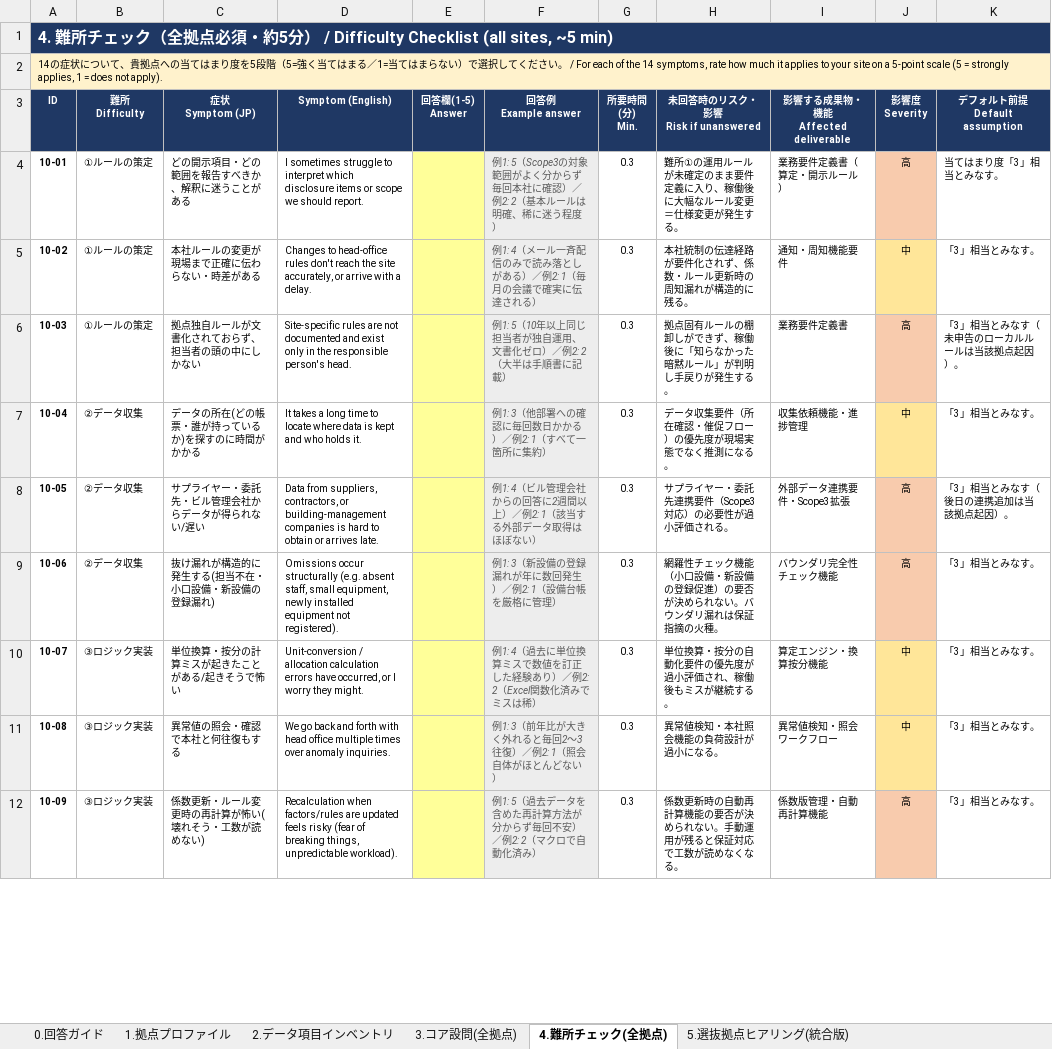
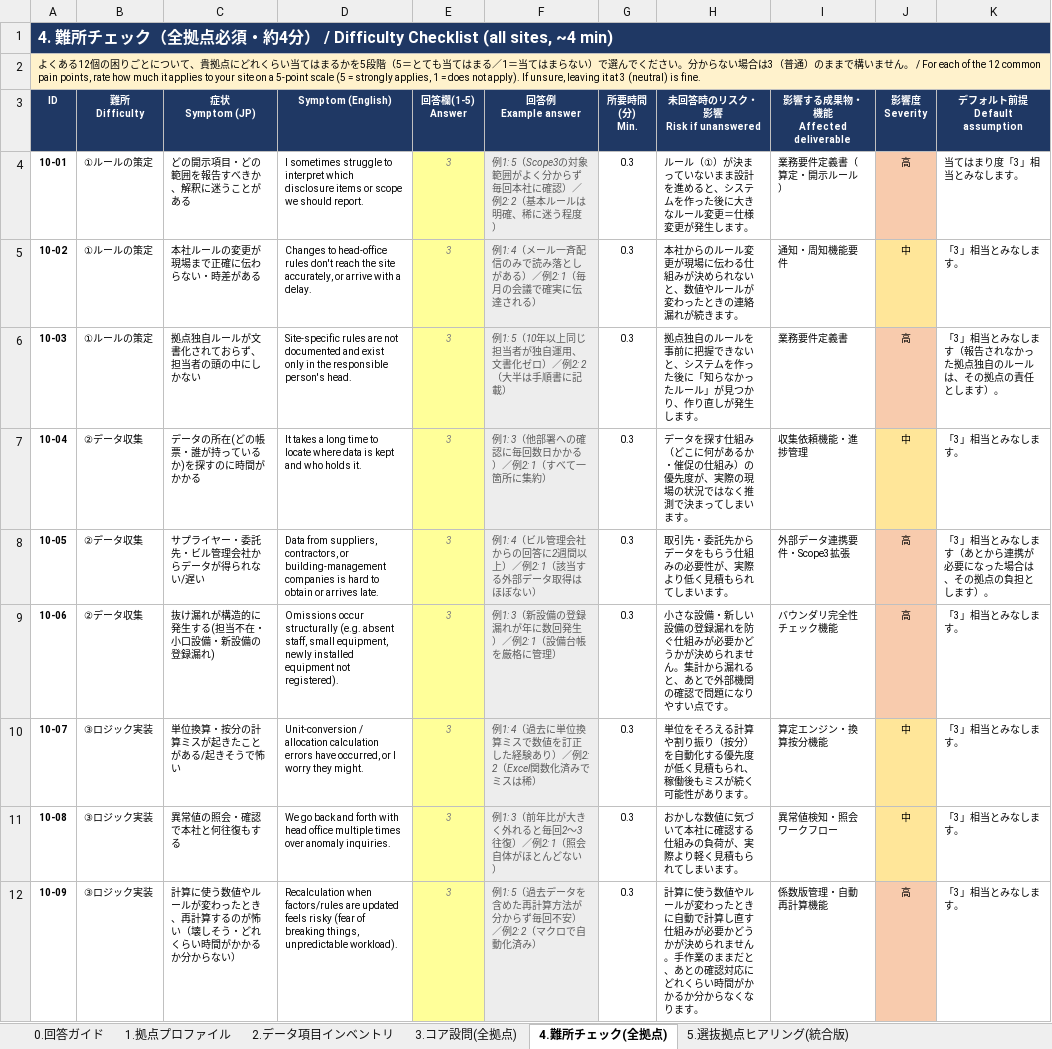
Before and after one commit to tk-tus2-cloud/free_creative, an Excel workbook: docs/As-Is調査_最終版調査票.xlsx, sheet 4.難所チェック(全拠点), drawn as a sheet; only a part is shown; values as stored, in another font and other column widths than the file's, no borders; the diff covers the shown part only; the diff names each change by its address in the sheet, - before the commit and + after, or states it on an @@ line.

```diff
--- a/docs/As-Is調査_最終版調査票.xlsx (sheet 4.難所チェック(全拠点))
+++ b/docs/As-Is調査_最終版調査票.xlsx (sheet 4.難所チェック(全拠点))
-A1 (ID): …必須・約5分） / Difficulty Checklist (all sites, ~5 min)
+A1 (ID): …必須・約4分） / Difficulty Checklist (all sites, ~4 min)
-A2 (ID): 14の症状について、貴拠点への当てはまり度を5段階（5=強く当てはまる／1=当てはまらない）で選択してください。 / For each of the 14 symptoms, rate how much it applies to your site on a 5-point scale (5 = strongly applies, 1 = does not apply).
+A2 (ID): よくある12個の困りごとについて、貴拠点にどれくらい当てはまるかを5段階（5＝とても当てはまる／1＝当てはまらない）で選んでください。分からない場合は3（普通）のままで構いません。 / For each of the 12 common pain points, rate how much it applies to your site on a 5-point scale (5 = strongly applies, 1 = does not apply). If unsure, leaving it at 3 (neutral) is fine.
-E4:E12 (回答欄(1-5) Answer): (empty)
+E4:E12 (回答欄(1-5) Answer): 3
-H4 (未回答時のリスク・影響 Risk if unanswered): 難所①の運用ルールが未確定のまま要件定義に入り、稼働後に大幅なルール変更＝仕様変更が発生する。
+H4 (未回答時のリスク・影響 Risk if unanswered): ルール（①）が決まっていないまま設計を進めると、システムを作った後に大きなルール変更＝仕様変更が発生します。
-K4 (デフォルト前提 Default assumption): 当てはまり度「3」相当とみなす。
+K4 (デフォルト前提 Default assumption): 当てはまり度「3」相当とみなします。
-H5 (未回答時のリスク・影響 Risk if unanswered): 本社統制の伝達経路が要件化されず、係数・ルール更新時の周知漏れが構造的に残る。
+H5 (未回答時のリスク・影響 Risk if unanswered): 本社からのルール変更が現場に伝わる仕組みが決められないと、数値やルールが変わったときの連絡漏れが続きます。
-K5 (デフォルト前提 Default assumption): 「3」相当とみなす。
+K5 (デフォルト前提 Default assumption): 「3」相当とみなします。
-H6 (未回答時のリスク・影響 Risk if unanswered): 拠点固有ルールの棚卸しができず、稼働後に「知らなかった暗黙ルール」が判明し手戻りが発生する。
+H6 (未回答時のリスク・影響 Risk if unanswered): 拠点独自のルールを事前に把握できないと、システムを作った後に「知らなかったルール」が見つかり、作り直しが発生します。
-K6 (デフォルト前提 Default assumption): 「3」相当とみなす（未申告のローカルルールは当該拠点起因）。
+K6 (デフォルト前提 Default assumption): 「3」相当とみなします（報告されなかった拠点独自のルールは、その拠点の責任とします）。
-H7 (未回答時のリスク・影響 Risk if unanswered): データ収集要件（所在確認・催促フロー）の優先度が現場実態でなく推測になる。
+H7 (未回答時のリスク・影響 Risk if unanswered): データを探す仕組み（どこに何があるか・催促の仕組み）の優先度が、実際の現場の状況ではなく推測で決まってしまいます。
-K7 (デフォルト前提 Default assumption): 「3」相当とみなす。
+K7 (デフォルト前提 Default assumption): 「3」相当とみなします。
-H8 (未回答時のリスク・影響 Risk if unanswered): サプライヤー・委託先連携要件（Scope3対応）の必要性が過小評価される。
+H8 (未回答時のリスク・影響 Risk if unanswered): 取引先・委託先からデータをもらう仕組みの必要性が、実際より低く見積もられてしまいます。
-K8 (デフォルト前提 Default assumption): 「3」相当とみなす（後日の連携追加は当該拠点起因）。
+K8 (デフォルト前提 Default assumption): 「3」相当とみなします（あとから連携が必要になった場合は、その拠点の負担とします）。
-H9 (未回答時のリスク・影響 Risk if unanswered): 網羅性チェック機能（小口設備・新設備の登録促進）の要否が決められない。バウンダリ漏れは保証指摘の火種。
+H9 (未回答時のリスク・影響 Risk if unanswered): 小さな設備・新しい設備の登録漏れを防ぐ仕組みが必要かどうかが決められません。集計から漏れると、あとで外部機関の確認で問題になりやすい点です。
-K9:K12 (デフォルト前提 Default assumption): 「3」相当とみなす。
+K9:K12 (デフォルト前提 Default assumption): 「3」相当とみなします。
-H10 (未回答時のリスク・影響 Risk if unanswered): 単位換算・按分の自動化要件の優先度が過小評価され、稼働後もミスが継続する。
+H10 (未回答時のリスク・影響 Risk if unanswered): 単位をそろえる計算や割り振り（按分）を自動化する優先度が低く見積もられ、稼働後もミスが続く可能性があります。
-H11 (未回答時のリスク・影響 Risk if unanswered): 異常値検知・本社照会機能の負荷設計が過小になる。
+H11 (未回答時のリスク・影響 Risk if unanswered): おかしな数値に気づいて本社に確認する仕組みの負荷が、実際より軽く見積もられてしまいます。
-C12 (症状 Symptom (JP)): 係数更新・ルール変更時の再計算が怖い(壊れそう・工数が読めない)
+C12 (症状 Symptom (JP)): 計算に使う数値やルールが変わったとき、再計算するのが怖い（壊しそう・どれくらい時間がかかるか分からない）
-H12 (未回答時のリスク・影響 Risk if unanswered): 係数更新時の自動再計算機能の要否が決められない。手動運用が残ると保証対応で工数が読めなくなる。
+H12 (未回答時のリスク・影響 Risk if unanswered): 計算に使う数値やルールが変わったときに自動で計算し直す仕組みが必要かどうかが決められません。手作業のままだと、あとの確認対応にどれくらい時間がかかるか分からなくなります。
```
Also changed, not shown: 5 removed rows and 9 edited cells elsewhere in this sheet, sheet 5.選抜拠点ヒアリング(統合版), sheet 3.コア設問(全拠点), sheet 1.拠点プロファイル, sheet 0.回答ガイド.
